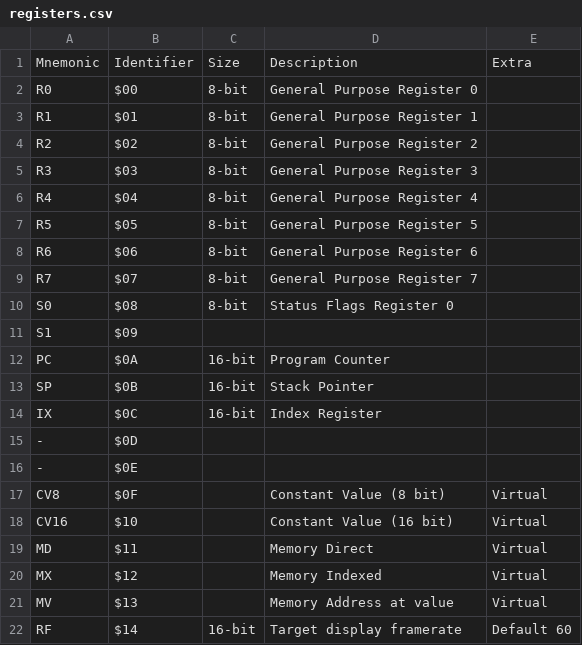
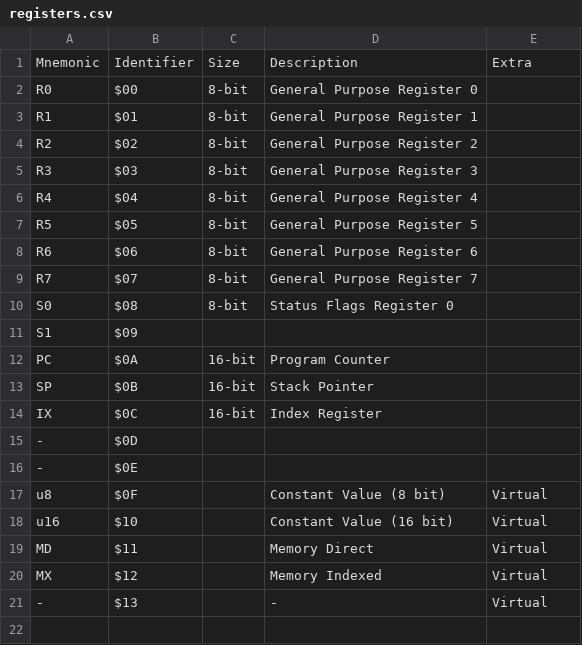
Before and after one commit to two-cats-in-a-trenchcoat/jalcore, a CSV file: docs/registers.csv, drawn as a sheet.

```diff
--- a/docs/registers.csv
+++ b/docs/registers.csv
@@ -16,7 +16,6 @@
 "-","$0E",,,
-"CV8","$0F",,"Constant Value (8 bit)","Virtual"
-"CV16","$10",,"Constant Value (16 bit)","Virtual"
+"u8","$0F",,"Constant Value (8 bit)","Virtual"
+"u16","$10",,"Constant Value (16 bit)","Virtual"
 "MD","$11",,"Memory Direct","Virtual"
 "MX","$12",,"Memory Indexed","Virtual"
-"MV","$13",,"Memory Address at value","Virtual"
-"RF","$14","16-bit","Target display framerate","Default 60"
+"-","$13",,"-","Virtual"
```
Also changed, not shown: docs/instructions.csv, 6 other files.
